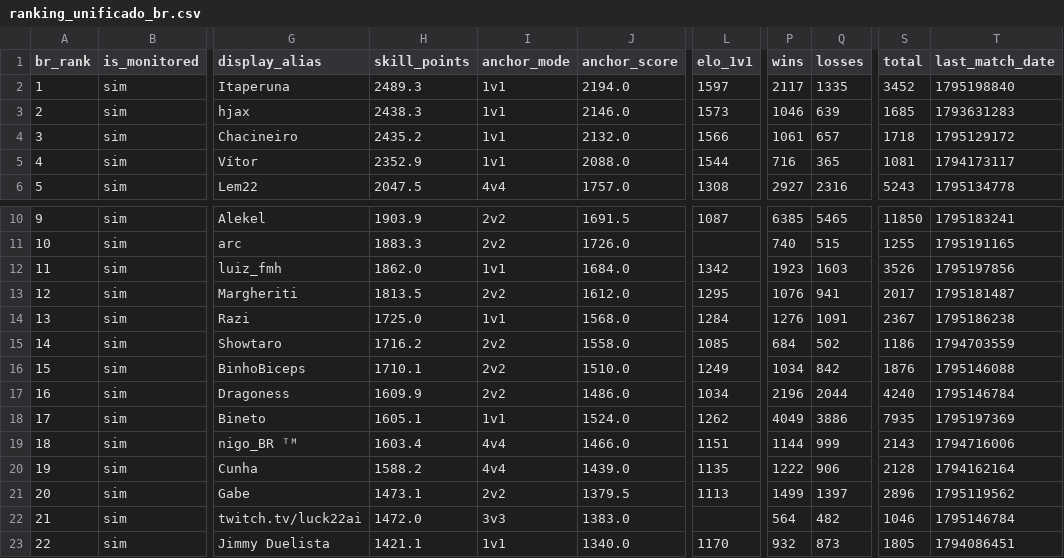
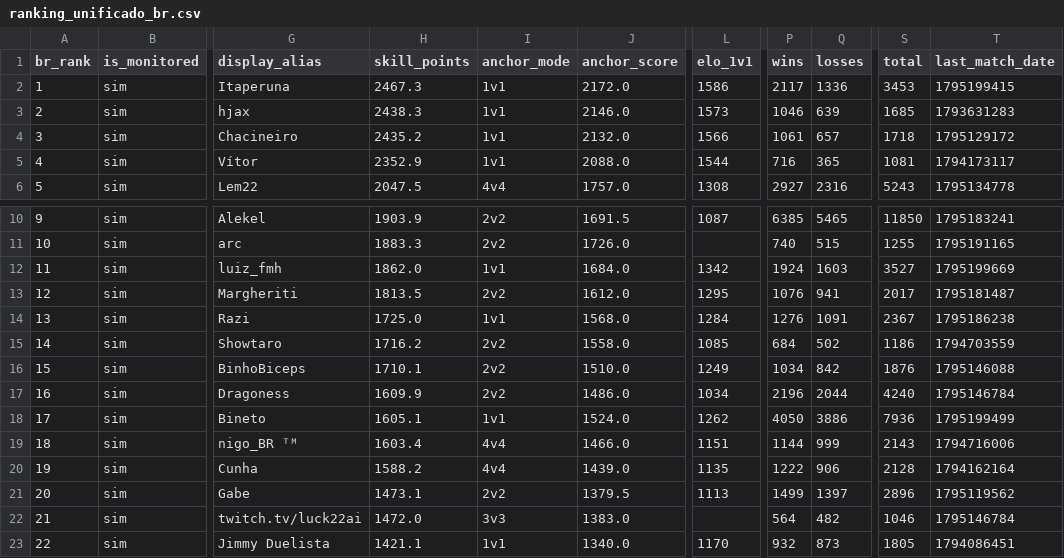
Before and after one commit to nigosky/coh3-br-ranking, a CSV file: ranking_unificado_br.csv, drawn as a sheet; only a part is shown, gaps mark what is left out; the diff names each change by its address in the sheet, - before the commit and + after, or states it on an @@ line.

```diff
--- a/ranking_unificado_br.csv
+++ b/ranking_unificado_br.csv
-H2 (skill_points): 2489.3
+H2 (skill_points): 2467.3
-J2 (anchor_score): 2194.0
+J2 (anchor_score): 2172.0
-L2 (elo_1v1): 1597
+L2 (elo_1v1): 1586
-Q2 (losses): 1335
+Q2 (losses): 1336
-S2 (total): 3452
+S2 (total): 3453
-T2 (last_match_date): 1795198840
+T2 (last_match_date): 1795199415
-P12 (wins): 1923
+P12 (wins): 1924
-S12 (total): 3526
+S12 (total): 3527
-T12 (last_match_date): 1795197856
+T12 (last_match_date): 1795199669
-P18 (wins): 4049
+P18 (wins): 4050
-S18 (total): 7935
+S18 (total): 7936
-T18 (last_match_date): 1795197369
+T18 (last_match_date): 1795199499
```
Also changed, not shown: jogadores_br_steam.csv, 5 other files.
